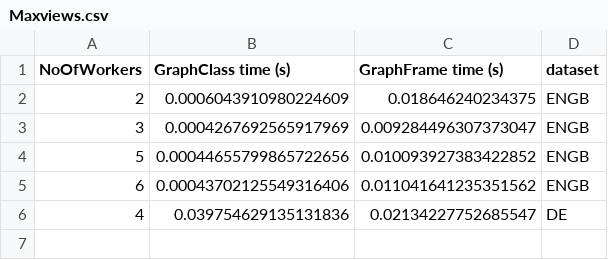
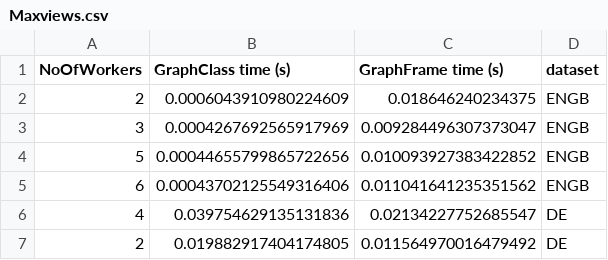
Before and after one commit to giacoballoccu/GraphComparison, a CSV file: Results/Maxviews.csv, drawn as a sheet; the diff names each change by its address in the sheet, - before the commit and + after, or states it on an @@ line.

Commit message:
add result with two nodes

```diff
--- a/Results/Maxviews.csv
+++ b/Results/Maxviews.csv
+row 7: 2 | 0.019882917404174805 | 0.011564970016479492 | DE
```
Also changed, not shown: Results/BFSQueryviews<1000.csv, Results/ConnectedComponents.csv.
